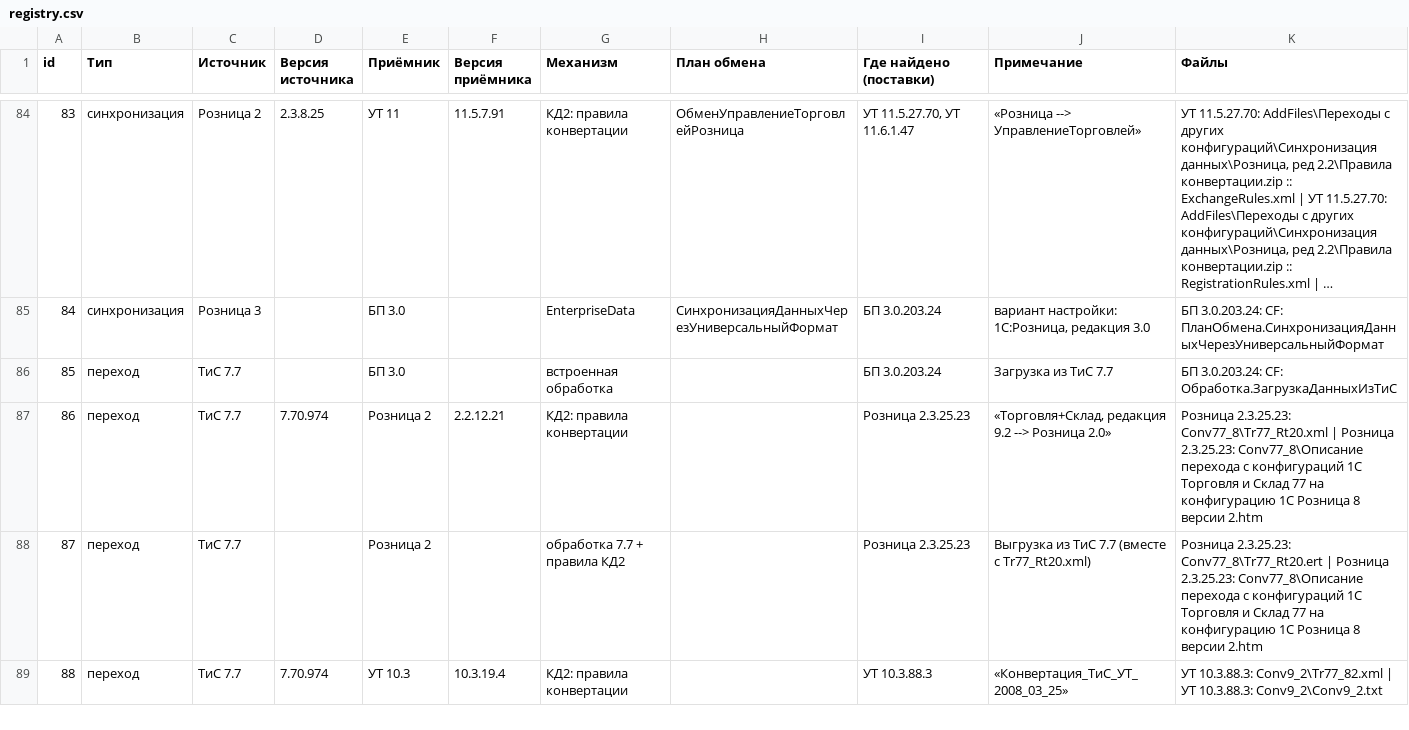
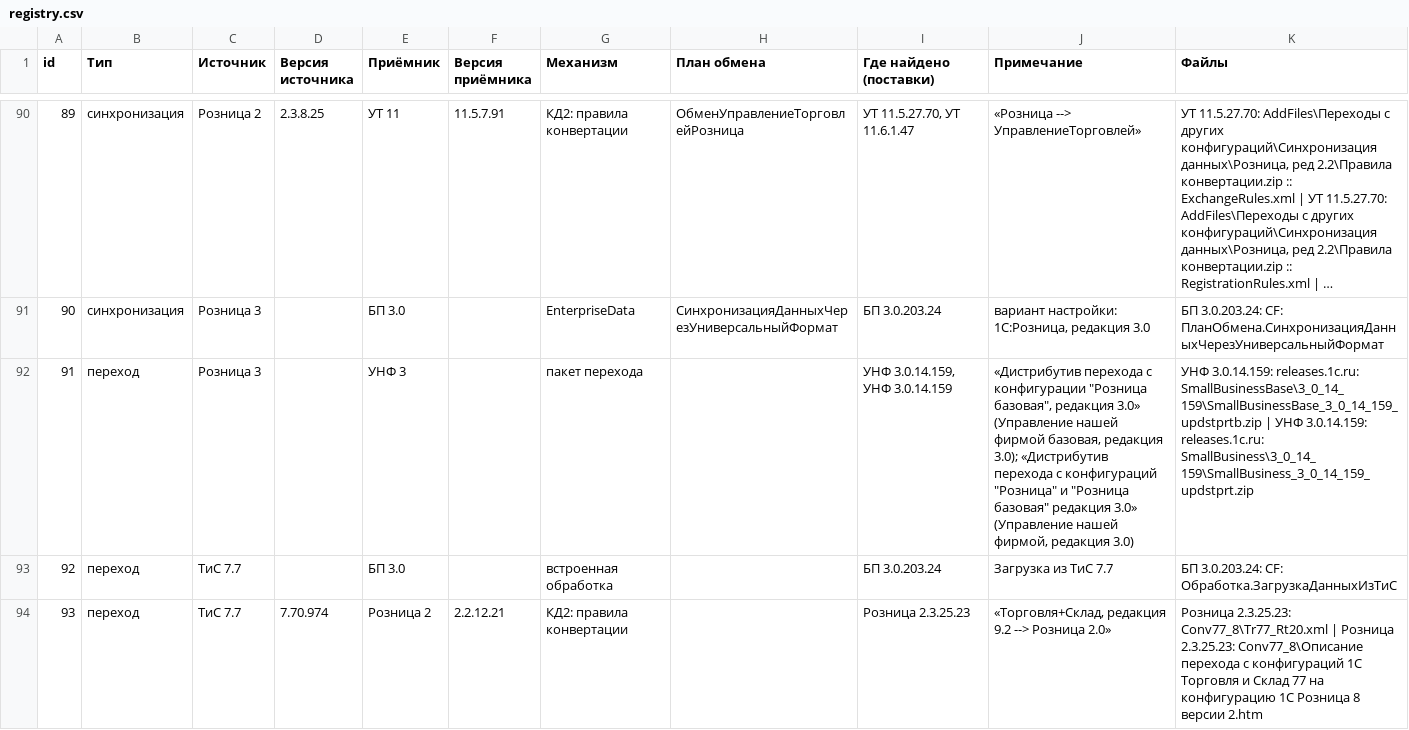
Before and after one commit to iMironRU/1CExchenge, a CSV file: data/registry.csv, drawn as a sheet; only a part is shown, gaps mark what is left out; the shorter side is filled out with more unchanged rows; long unchanged cells end in …; the diff covers the shown part only; the diff names each change by its address in the sheet, - before the commit and + after, or states it on an @@ line.

```diff
--- a/data/registry.csv
+++ b/data/registry.csv
@@ column A (id) renumbered from row 18 down @@
+row 92: 91 | переход | Розница 3 |  | УНФ 3 |  | пакет перехода |  | УНФ 3.0.14.159, УНФ 3.0.14.159 | «Дистрибутив перехода с конфигурации "Розница базовая", редакция 3.0» (Управление нашей фирмой базовая, редакция 3.0); «Дистрибутив перехода с конфигураций "Розница" и "Розница базовая" редакция 3.0» (Управление нашей фирмой, редакция 3.0) | УНФ 3.0.14.159: releases.1c.ru: SmallBusinessBase\3_0_14_159\SmallBusinessBase_3_0_14_159_updstprtb.zip | УНФ 3.0.14.159: releases.1c.ru: SmallBusiness\3_0_14_159\SmallBusiness_3_0_14_159_updstprt.zip
```
Also changed, not shown: 10 added rows elsewhere in this file, 10 other files.
